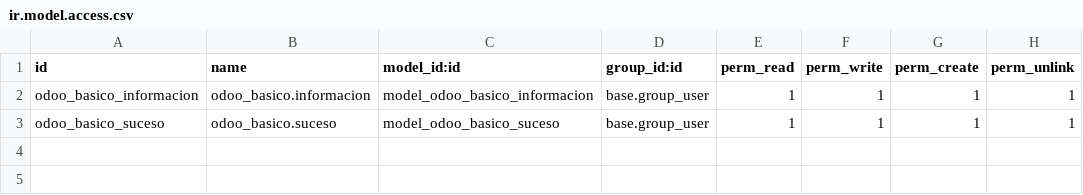
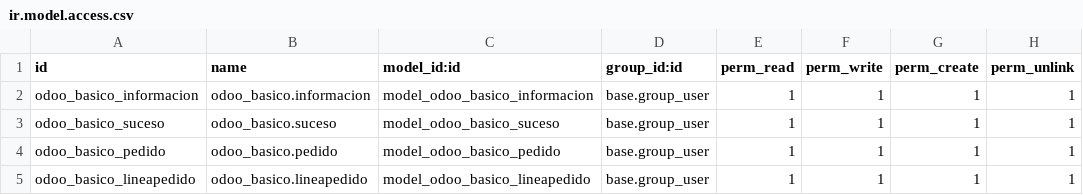
Before and after one commit to yelkov/odoo_basico, a CSV file: security/ir.model.access.csv, drawn as a sheet.

```diff
--- a/security/ir.model.access.csv
+++ b/security/ir.model.access.csv
@@ -3 +3,3 @@ odoo_basico_informacion,odoo_basico.informacion,model_odoo_basico_informacion,ba
 odoo_basico_suceso,odoo_basico.suceso,model_odoo_basico_suceso,base.group_user,1,1,1,1
+odoo_basico_pedido,odoo_basico.pedido,model_odoo_basico_pedido,base.group_user,1,1,1,1
+odoo_basico_lineapedido,odoo_basico.lineapedido,model_odoo_basico_lineapedido,base.group_user,1,1,1,1
```
Also changed, not shown: 8 other files.
